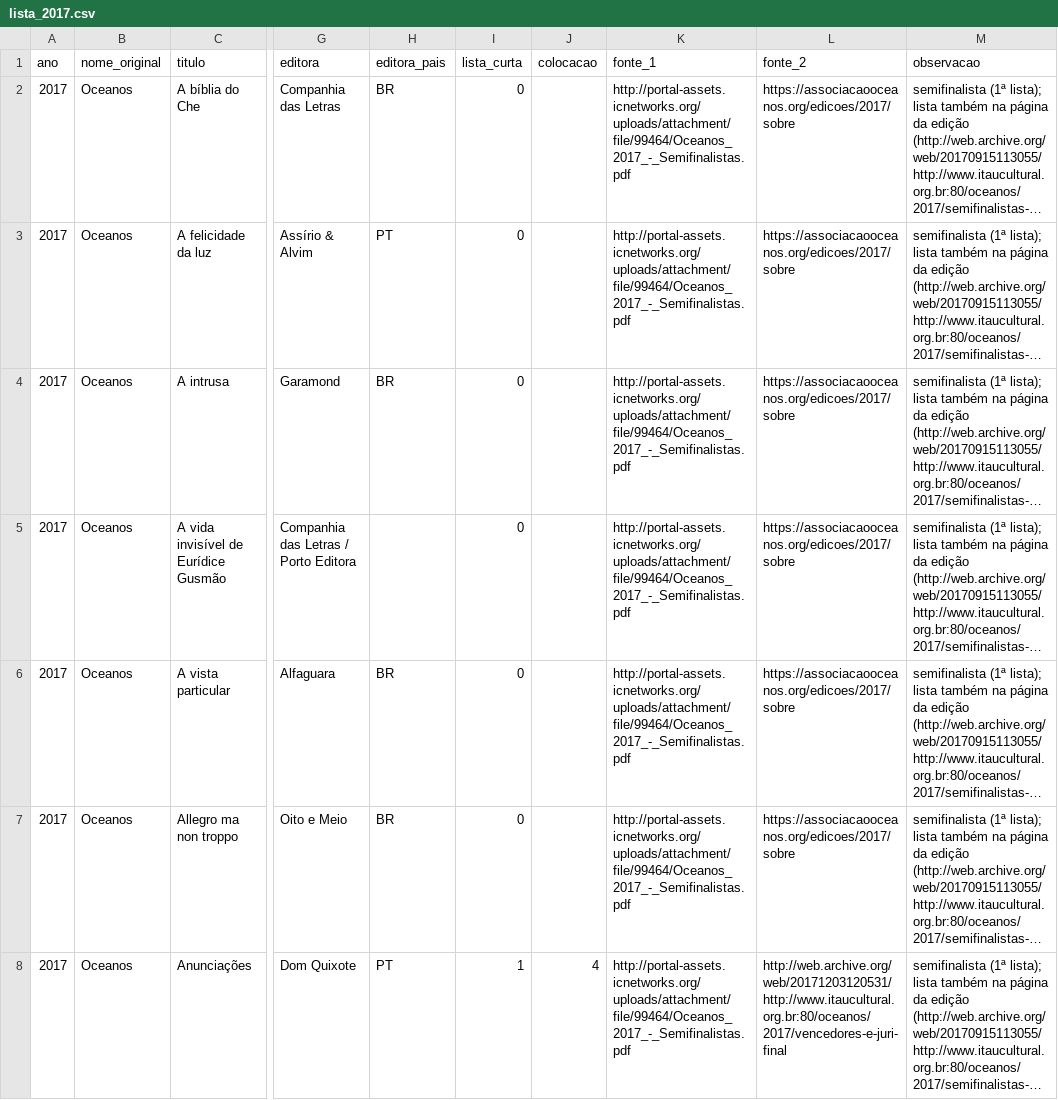
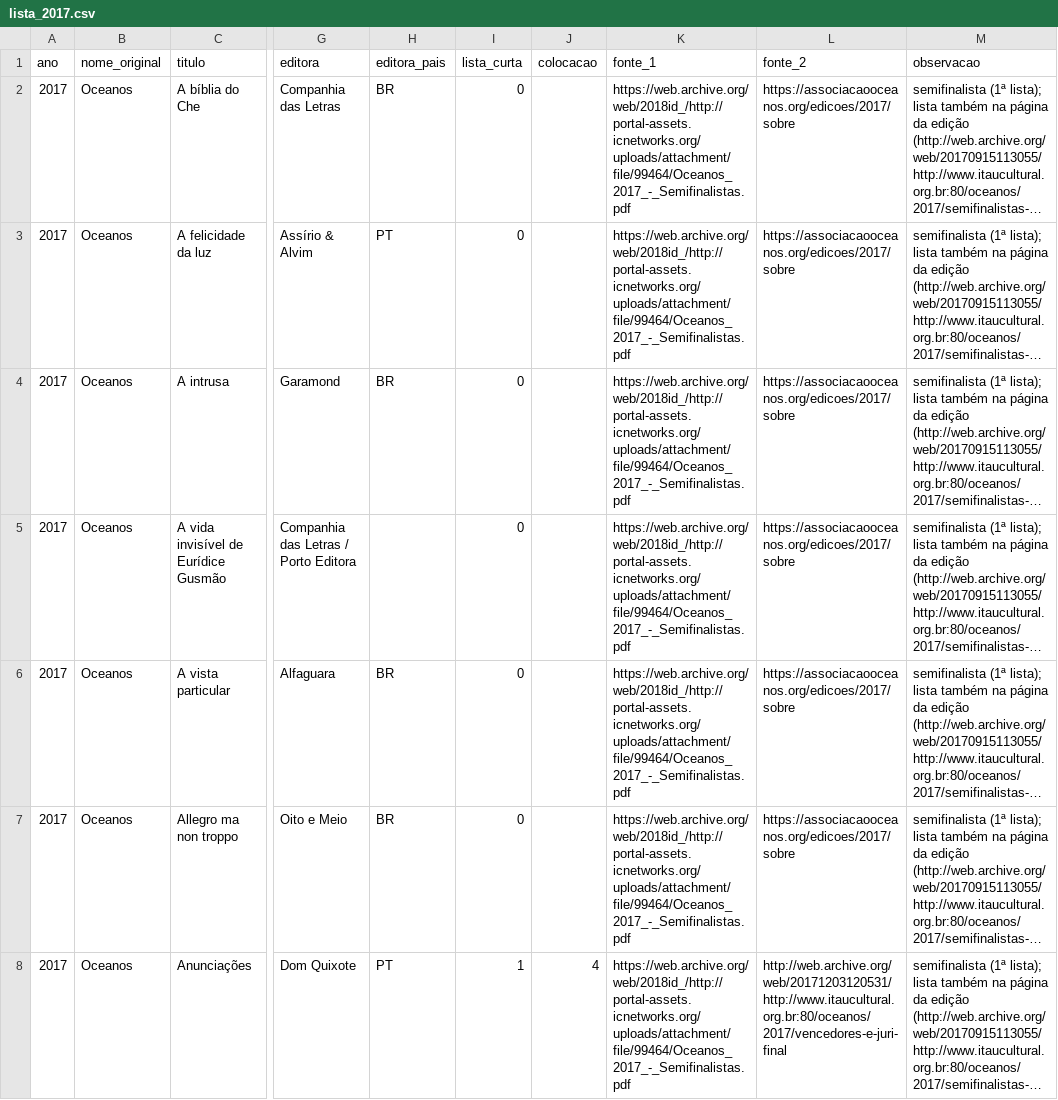
Before and after one commit to GSimas/Literadados, a CSV file: dados/coleta/oceanos/lista_2017.csv, drawn as a sheet; only a part is shown, gaps mark what is left out; long unchanged cells end in …; the diff covers the shown part only; the diff names each change by its address in the sheet, - before the commit and + after, or states it on an @@ line.

```diff
--- a/dados/coleta/oceanos/lista_2017.csv
+++ b/dados/coleta/oceanos/lista_2017.csv
-K2:K8 (fonte_1): http://portal-assets.icnetworks.org/uploads/attachment/file/99464/Oceanos_2017_-_Semifinalistas.pdf
+K2:K8 (fonte_1): https://web.archive.org/web/2018id_/http://portal-assets.icnetworks.org/uploads/attachment/file/99464/Oceanos_2017_-_Semifinalistas.pdf
```
Also changed, not shown: 44 edited cells elsewhere in this file, dados/coleta/editoras_enriquecidas.csv, dados/coleta/oceanos/lista_2012.csv, 27 other files.
